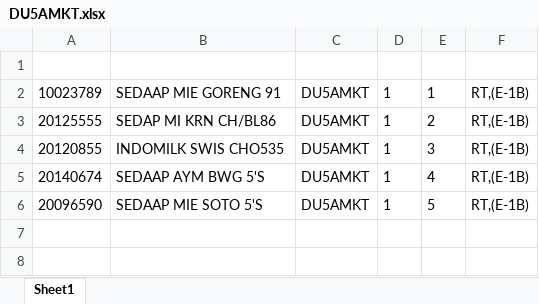
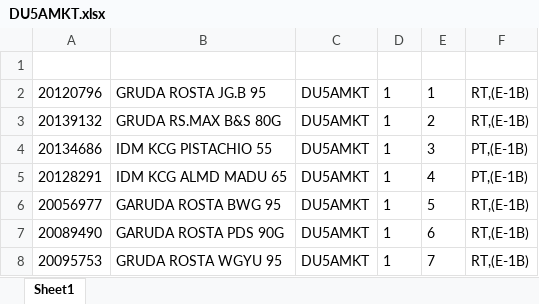
Before and after one commit to Rustandi07/listing, an Excel workbook: E/DU5AMKT.xlsx, sheet Sheet1, drawn as a sheet; values as stored, in another font and other column widths than the file's, no borders; the diff names each change by its address in the sheet, - before the commit and + after, or states it on an @@ line.

Commit message:
upload DU5AMKT.xlsx

```diff
--- a/E/DU5AMKT.xlsx (sheet Sheet1)
+++ b/E/DU5AMKT.xlsx (sheet Sheet1)
-A2: 10023789
+A2: 20120796
-B2: SEDAAP MIE GORENG 91
+B2: GRUDA ROSTA JG.B 95
-A3: 20125555
+A3: 20139132
-B3: SEDAP MI KRN CH/BL86
+B3: GRUDA RS.MAX B&S 80G
-A4: 20120855
+A4: 20134686
-B4: INDOMILK SWIS CHO535
+B4: IDM KCG PISTACHIO 55
-F4:F5: RT,(E-1B)
+F4:F5: PT,(E-1B)
-A5: 20140674
+A5: 20128291
-B5: SEDAAP AYM BWG 5'S
+B5: IDM KCG ALMD MADU 65
-A6: 20096590
+A6: 20056977
-B6: SEDAAP MIE SOTO 5'S
+B6: GARUDA ROSTA BWG 95
+row 7: 20089490 | GARUDA ROSTA PDS 90G | DU5AMKT | 1 | 6 | RT,(E-1B)
+row 8: 20095753 | GRUDA ROSTA WGYU 95 | DU5AMKT | 1 | 7 | RT,(E-1B)
```
